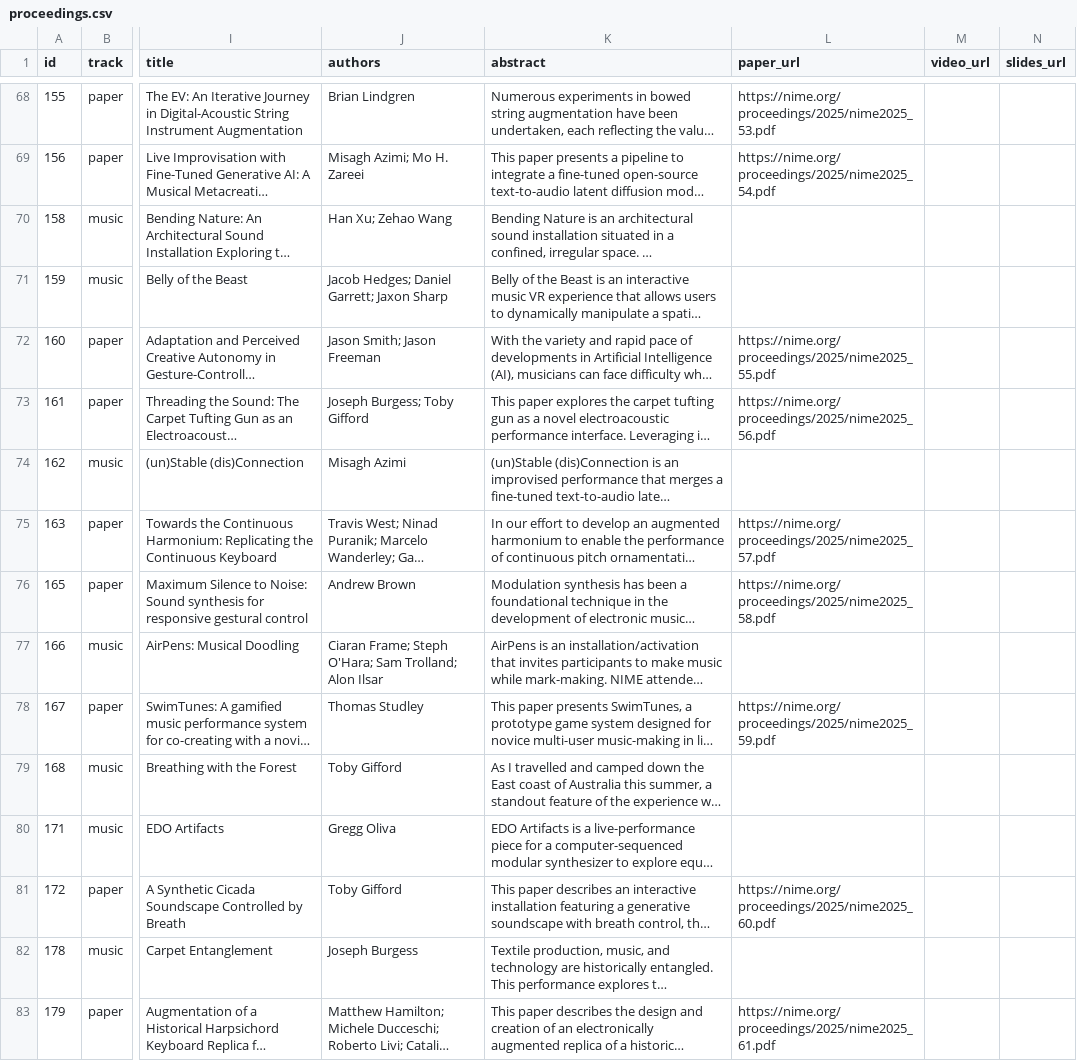
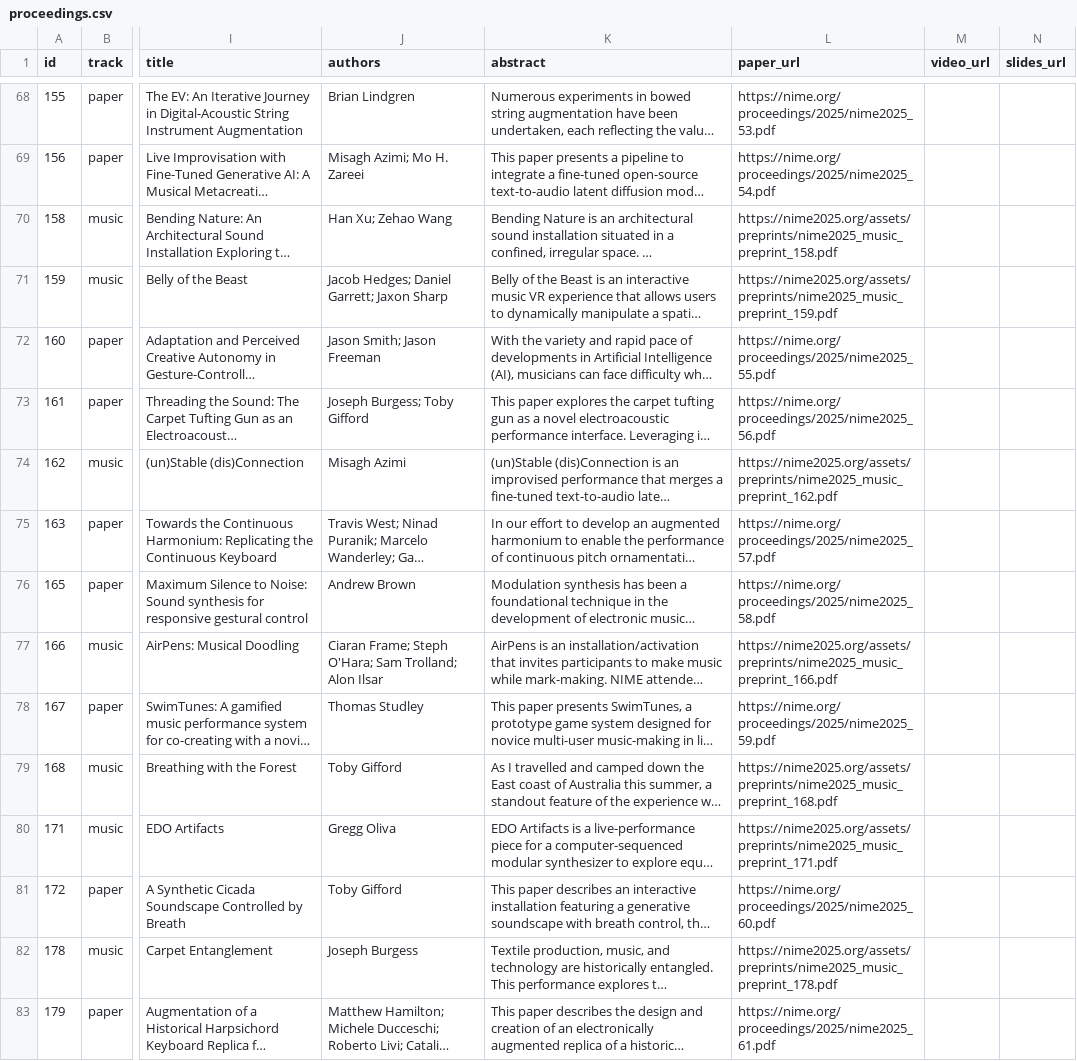
Before and after one commit to smcclab/nime25, a CSV file: _data/proceedings.csv, drawn as a sheet; only a part is shown, gaps mark what is left out; long unchanged cells end in …; the diff covers the shown part only; the diff names each change by its address in the sheet, - before the commit and + after, or states it on an @@ line.

Commit message:
updated music preprints

```diff
--- a/_data/proceedings.csv
+++ b/_data/proceedings.csv
-L70 (paper_url): (empty)
+L70 (paper_url): https://nime2025.org/assets/preprints/nime2025_music_preprint_158.pdf
-L71 (paper_url): (empty)
+L71 (paper_url): https://nime2025.org/assets/preprints/nime2025_music_preprint_159.pdf
-L74 (paper_url): (empty)
+L74 (paper_url): https://nime2025.org/assets/preprints/nime2025_music_preprint_162.pdf
-L77 (paper_url): (empty)
+L77 (paper_url): https://nime2025.org/assets/preprints/nime2025_music_preprint_166.pdf
-L79 (paper_url): (empty)
+L79 (paper_url): https://nime2025.org/assets/preprints/nime2025_music_preprint_168.pdf
-L80 (paper_url): (empty)
+L80 (paper_url): https://nime2025.org/assets/preprints/nime2025_music_preprint_171.pdf
-L82 (paper_url): (empty)
+L82 (paper_url): https://nime2025.org/assets/preprints/nime2025_music_preprint_178.pdf
```
Also changed, not shown: 37 edited cells elsewhere in this file.
